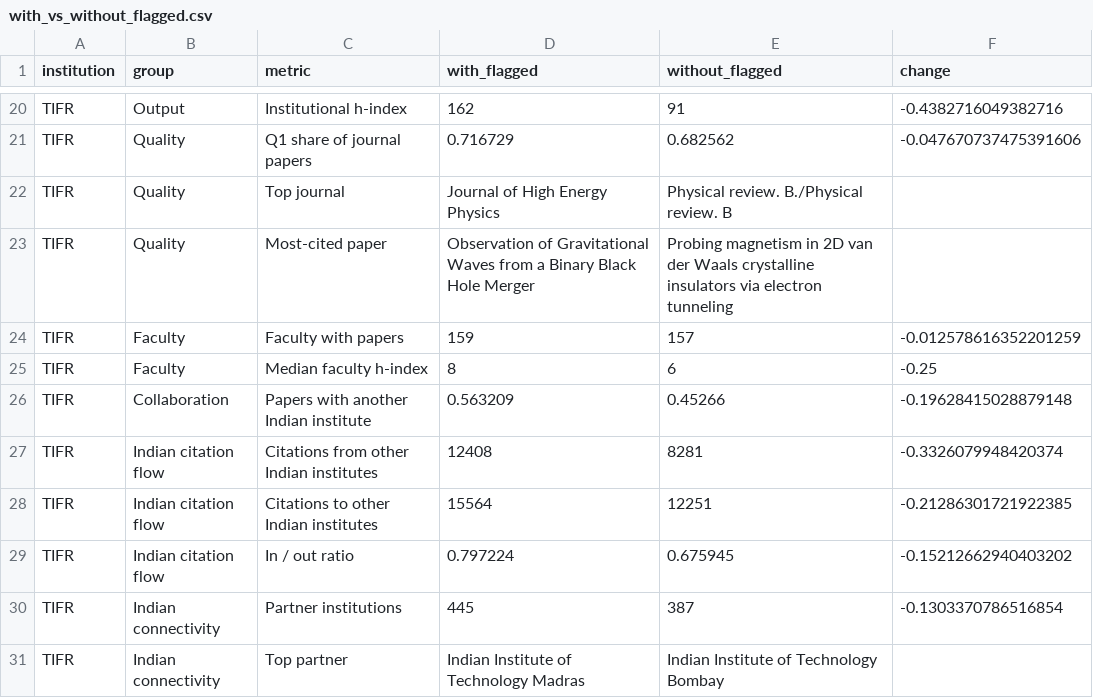
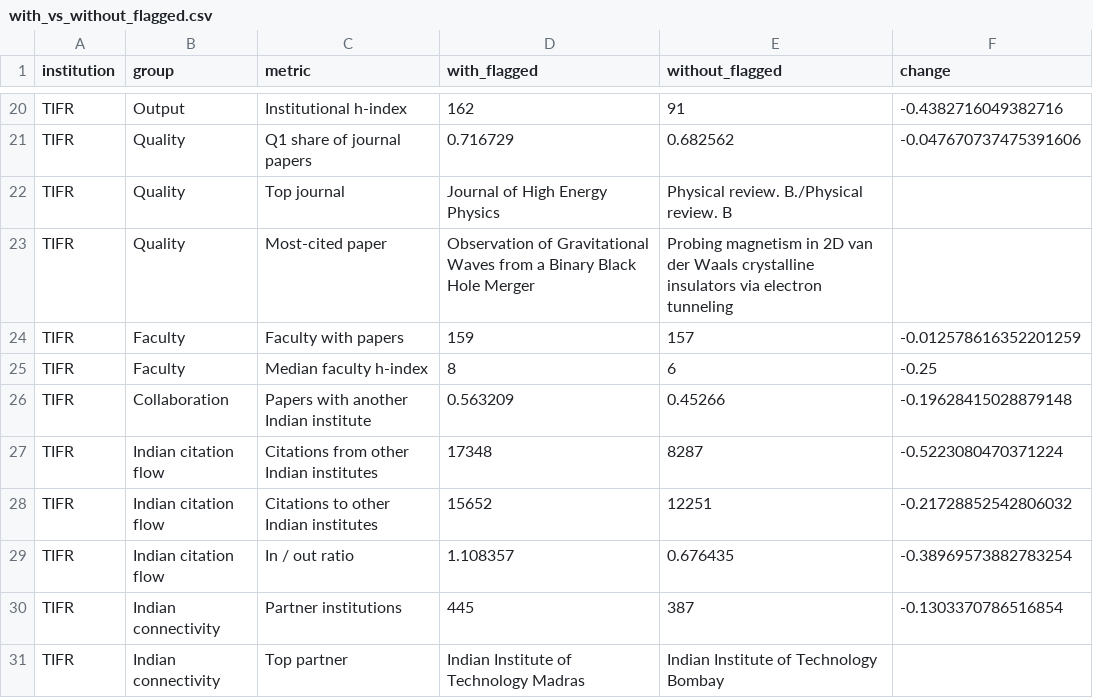
Before and after one commit to SohamJahagirdar/DPCN_A2, a CSV file: outputs/stats/with_vs_without_flagged.csv, drawn as a sheet; only a part is shown, gaps mark what is left out.

```diff
--- a/outputs/stats/with_vs_without_flagged.csv
+++ b/outputs/stats/with_vs_without_flagged.csv
@@ -26,5 +26,5 @@ TIFR,Faculty,Median faculty h-index,8,6,-0.25
 TIFR,Collaboration,Papers with another Indian institute,0.563209,0.45266,-0.19628415028879148
-TIFR,Indian citation flow,Citations from other Indian institutes,12408,8281,-0.3326079948420374
-TIFR,Indian citation flow,Citations to other Indian institutes,15564,12251,-0.21286301721922385
-TIFR,Indian citation flow,In / out ratio,0.797224,0.675945,-0.15212662940403202
+TIFR,Indian citation flow,Citations from other Indian institutes,17348,8287,-0.5223080470371224
+TIFR,Indian citation flow,Citations to other Indian institutes,15652,12251,-0.21728852542806032
+TIFR,Indian citation flow,In / out ratio,1.108357,0.676435,-0.38969573882783254
 TIFR,Indian connectivity,Partner institutions,445,387,-0.1303370786516854
```
Also changed, not shown: outputs/faculty_list.csv, outputs/indian_connections.csv, 19 other files.
